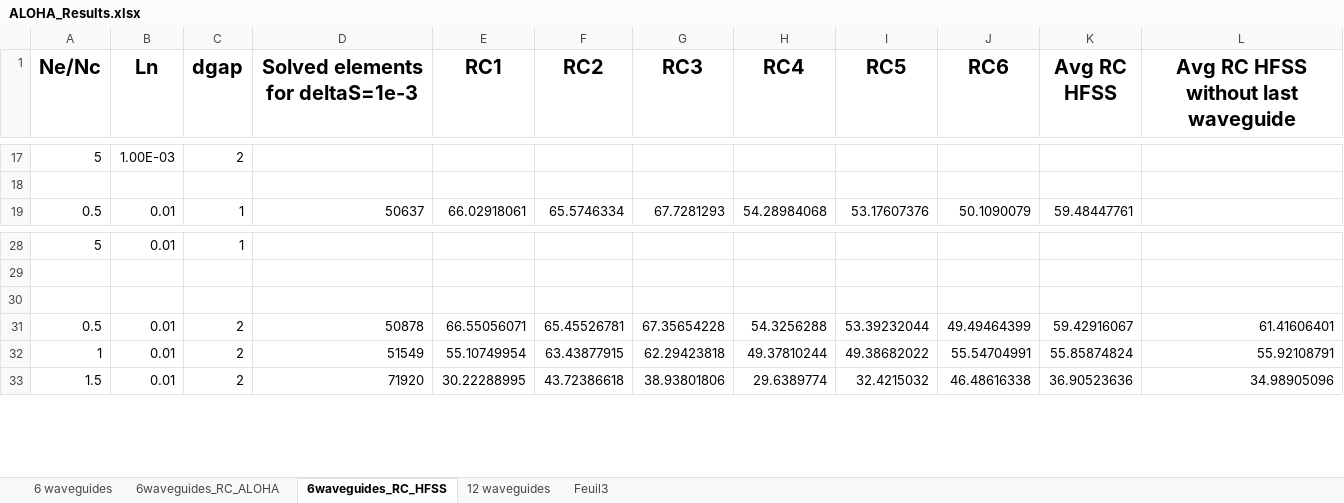
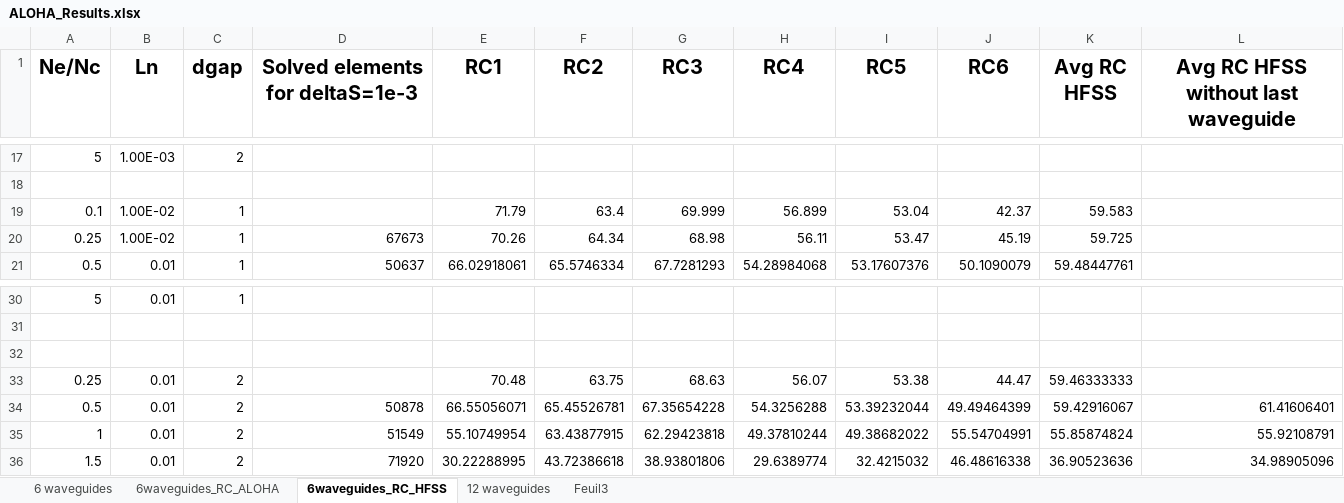
Before and after one commit to jhillairet/SOFT2018_Cold_Plasma_Modeling, an Excel workbook: Test Configurations/LHCD/ALOHA_Results.xlsx, sheet 6waveguides_RC_HFSS, drawn as a sheet; only a part is shown, gaps mark what is left out; values as stored, in another font and other column widths than the file's, no borders; charts and pictures and conditional formats not drawn; the diff names each change by its address in the sheet, - before the commit and + after, or states it on an @@ line.

```diff
--- a/Test Configurations/LHCD/ALOHA_Results.xlsx (sheet 6waveguides_RC_HFSS)
+++ b/Test Configurations/LHCD/ALOHA_Results.xlsx (sheet 6waveguides_RC_HFSS)
+row 19: 0.1 | 1.00E-02 | 1 |  | 71.79 | 63.4 | 69.999 | 56.899 | 53.04 | 42.37 | 59.583
+row 20: 0.25 | 1.00E-02 | 1 | 67673 | 70.26 | 64.34 | 68.98 | 56.11 | 53.47 | 45.19 | 59.725
+row 33: 0.25 | 0.01 | 2 |  | 70.48 | 63.75 | 68.63 | 56.07 | 53.38 | 44.47 | 59.46333333
```
Also changed, not shown: formulas that keep their value, charts or pictures, 1 other file.
